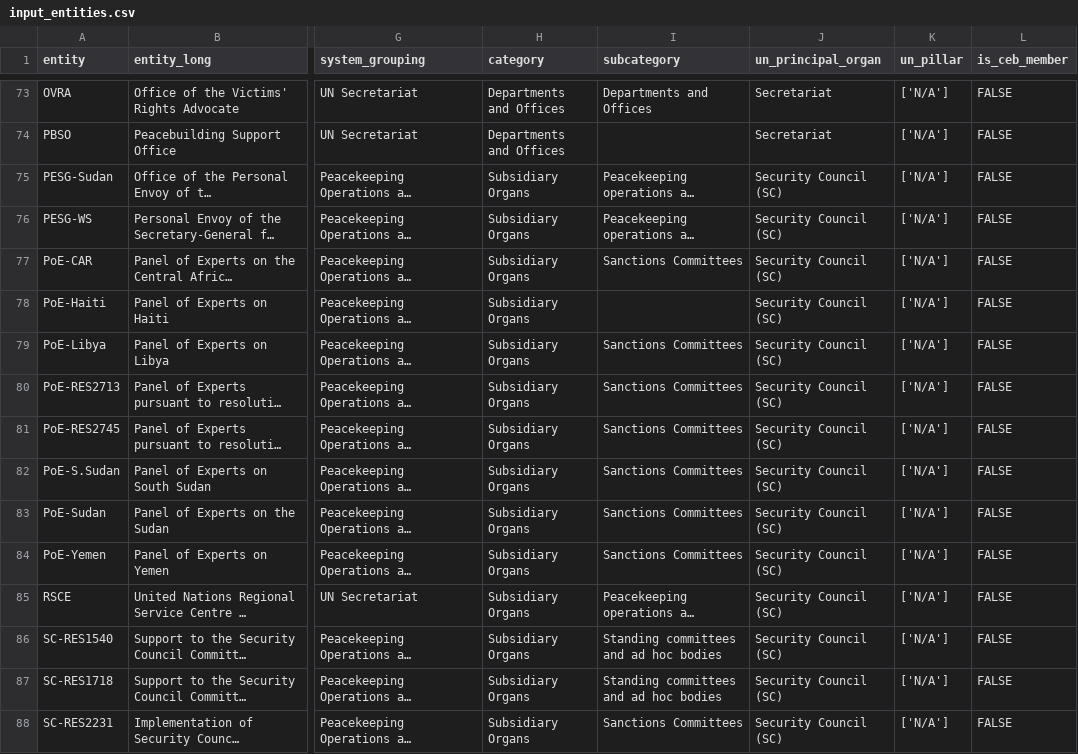
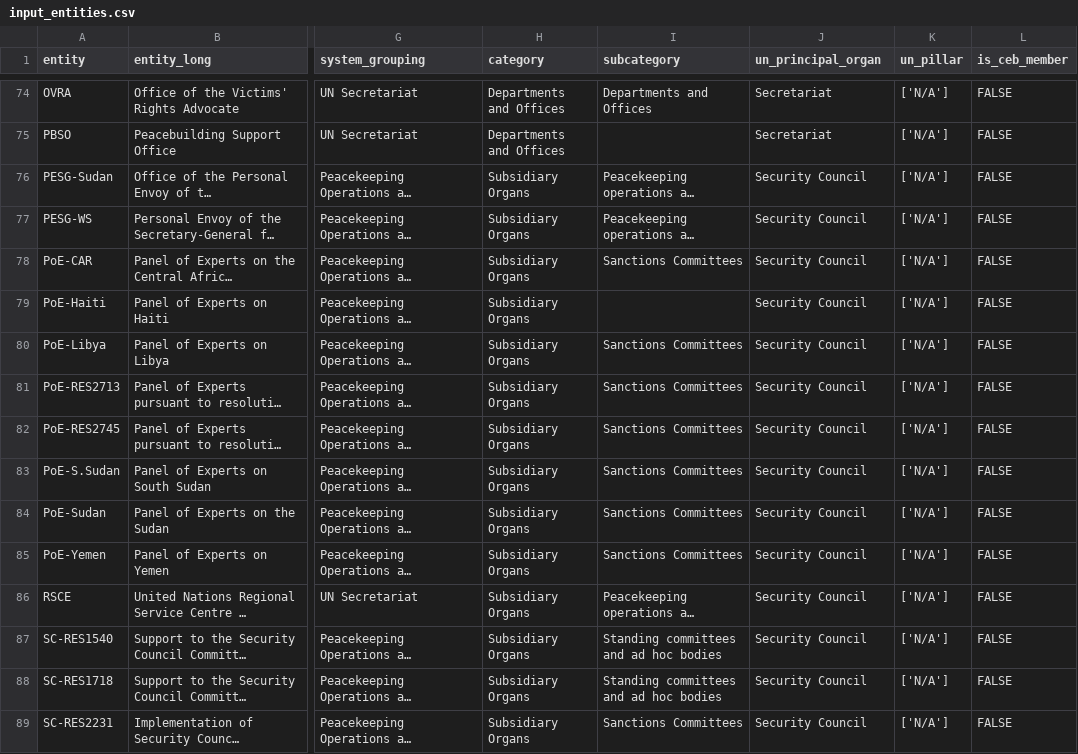
Before and after one commit to UN-EOSG-Analytics/un-system-chart-navigator, a CSV file: data/input/input_entities.csv, drawn as a sheet; only a part is shown, gaps mark what is left out; long unchanged cells end in …; addresses are those after the commit; the diff covers the shown part only; the diff names each change by its address in the sheet, - before the commit and + after, or states it on an @@ line.

```diff
--- a/data/input/input_entities.csv
+++ b/data/input/input_entities.csv
-J76:J89 (un_principal_organ): Security Council (SC)
+J76:J89 (un_principal_organ): Security Council
```
Also changed, not shown: 1 added row, 2 removed rows and 98 edited cells elsewhere in this file, data/output/mandate_entities.csv, 4 other files.
